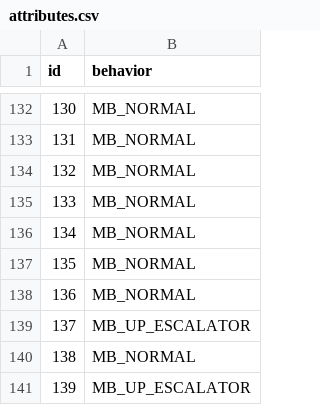
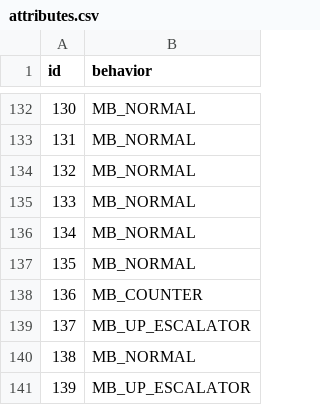
Before and after one commit to RubyRaven6/rubys-tilesets, a CSV file: raw_tilesets/secondary/decompiled_pokemon_center/attributes.csv, drawn as a sheet; only a part is shown, gaps mark what is left out.

Commit message:
Changed pokemon center

```diff
--- a/raw_tilesets/secondary/decompiled_pokemon_center/attributes.csv
+++ b/raw_tilesets/secondary/decompiled_pokemon_center/attributes.csv
@@ -137,3 +137,3 @@ id,behavior
 135,MB_NORMAL
-136,MB_NORMAL
+136,MB_COUNTER
 137,MB_UP_ESCALATOR
```
Also changed, not shown: 1 other file.
